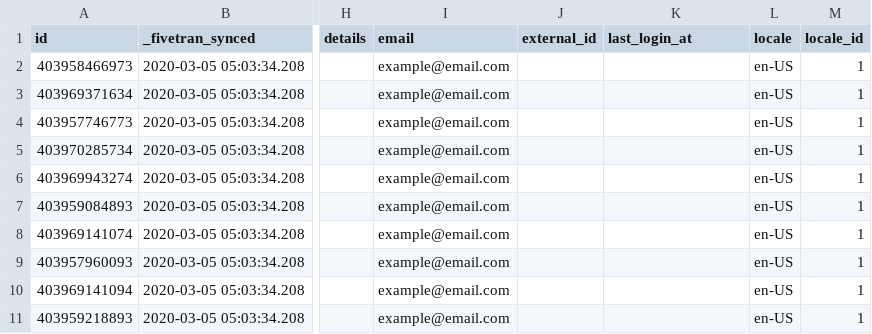
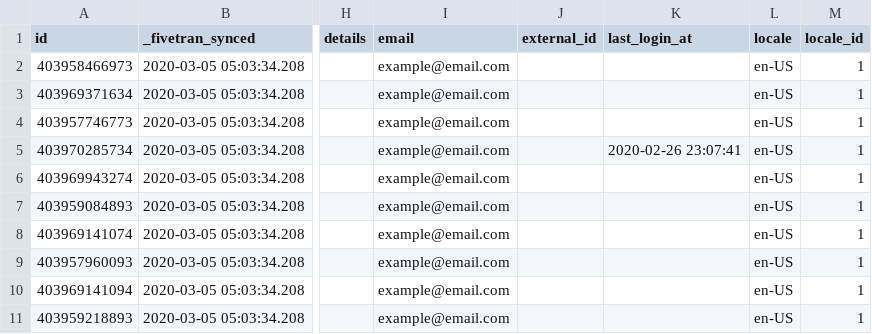
Before and after one commit to fivetran/dbt_zendesk, a CSV file: integration_tests/data/user_data.csv, drawn as a sheet; only a part is shown, gaps mark what is left out; the diff names each change by its address in the sheet, - before the commit and + after, or states it on an @@ line.

```diff
--- a/integration_tests/data/user_data.csv
+++ b/integration_tests/data/user_data.csv
-K5 (last_login_at): (empty)
+K5 (last_login_at): 2020-02-26 23:07:41
```
Also changed, not shown: integration_tests/data/user_data_snowflake.csv, 6 other files.
